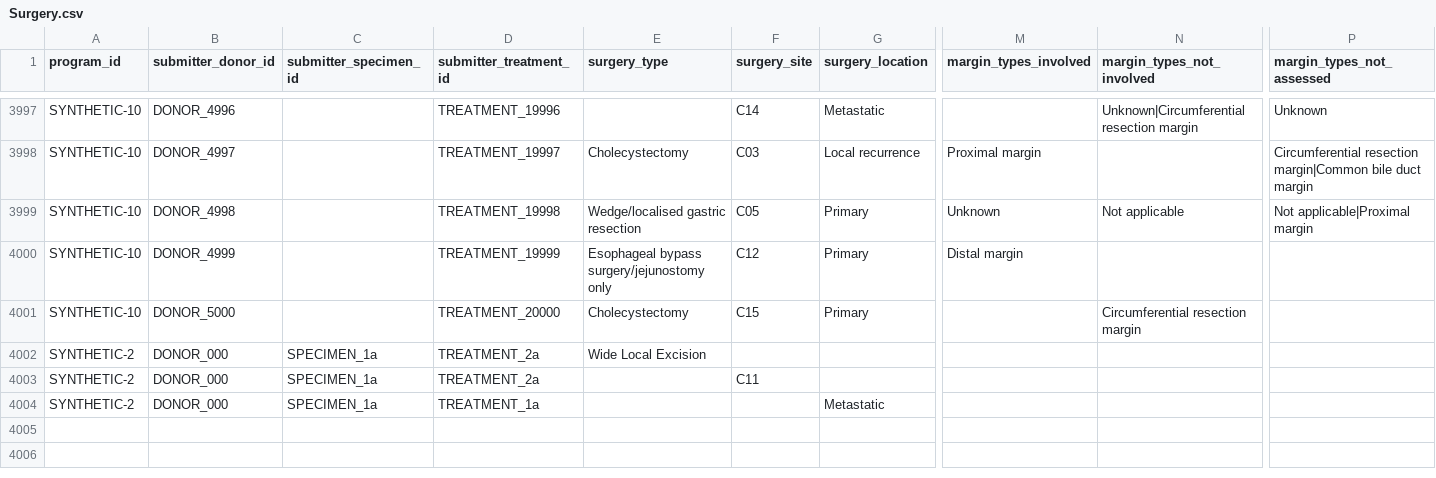
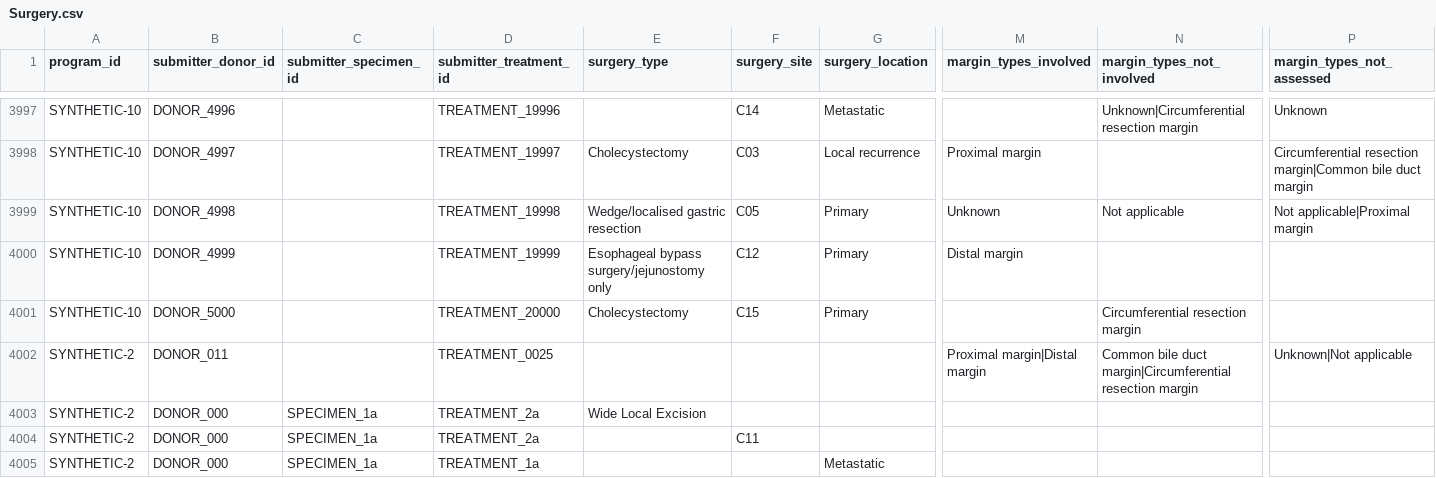
Before and after one commit to CanDIG/mohccn-synthetic-data, a CSV file: large_dataset_csv/raw_data/Surgery.csv, drawn as a sheet; only a part is shown, gaps mark what is left out; rows hold the shown columns only; the diff names each change by its address in the sheet, - before the commit and + after, or states it on an @@ line.

```diff
--- a/large_dataset_csv/raw_data/Surgery.csv
+++ b/large_dataset_csv/raw_data/Surgery.csv
+row 4002: SYNTHETIC-2 | DONOR_011 |  | TREATMENT_0025 |  |  |  | Proximal margin|Distal margin | Common bile duct margin|Circumferential resection margin | Unknown|Not applicable
```
Also changed, not shown: large_dataset_csv/raw_data/Exposure.csv, medium_dataset_csv/raw_data/Biomarker.csv, 15 other files.
